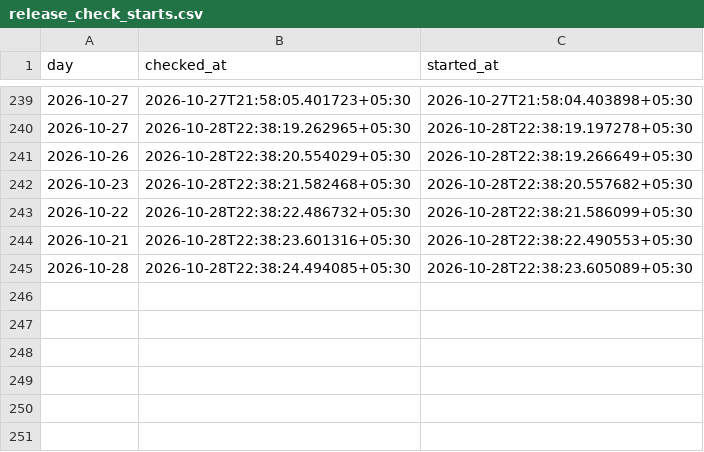
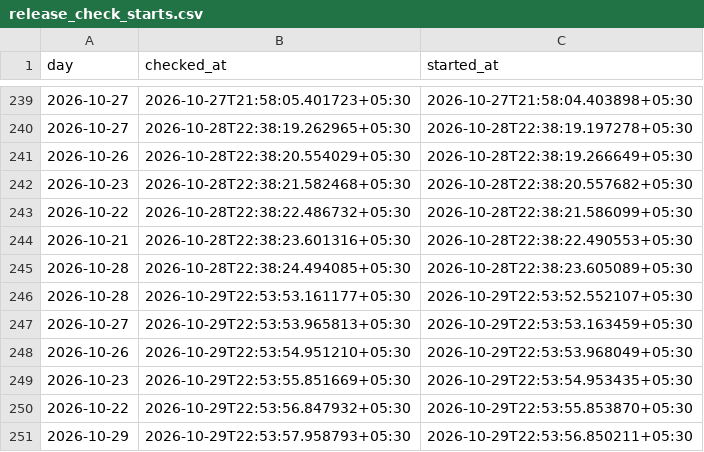
Before and after one commit to contactexepex/omenix-trading, a CSV file: research/data/participant_oi/release_check_starts.csv, drawn as a sheet; only a part is shown, gaps mark what is left out.

```diff
--- a/research/data/participant_oi/release_check_starts.csv
+++ b/research/data/participant_oi/release_check_starts.csv
@@ -245 +245,7 @@ day,checked_at,started_at
 2026-10-28,2026-10-28T22:38:24.494085+05:30,2026-10-28T22:38:23.605089+05:30
+2026-10-28,2026-10-29T22:53:53.161177+05:30,2026-10-29T22:53:52.552107+05:30
+2026-10-27,2026-10-29T22:53:53.965813+05:30,2026-10-29T22:53:53.163459+05:30
+2026-10-26,2026-10-29T22:53:54.951210+05:30,2026-10-29T22:53:53.968049+05:30
+2026-10-23,2026-10-29T22:53:55.851669+05:30,2026-10-29T22:53:54.953435+05:30
+2026-10-22,2026-10-29T22:53:56.847932+05:30,2026-10-29T22:53:55.853870+05:30
+2026-10-29,2026-10-29T22:53:57.958793+05:30,2026-10-29T22:53:56.850211+05:30
```
Also changed, not shown: research/data/participant_oi/release_checks.csv, research/data/participant_oi/release_rereads.csv.
